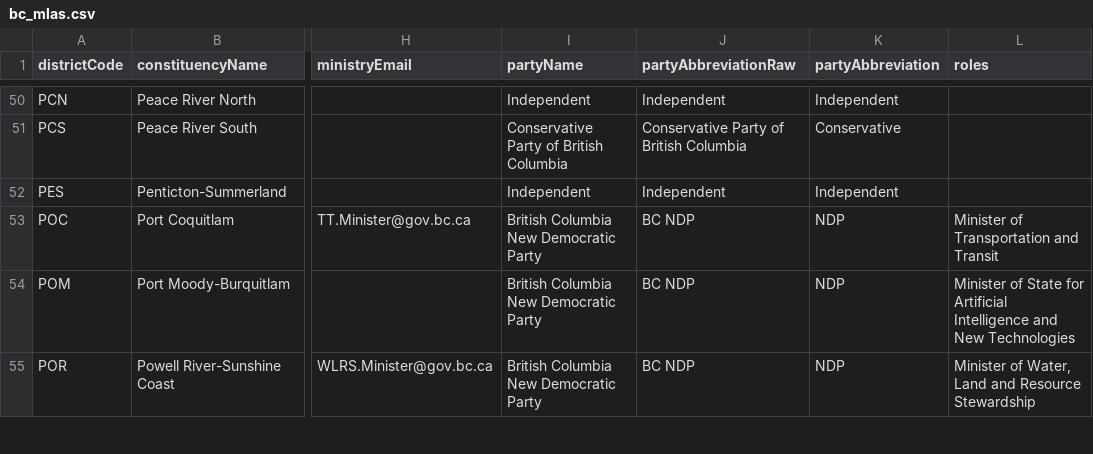
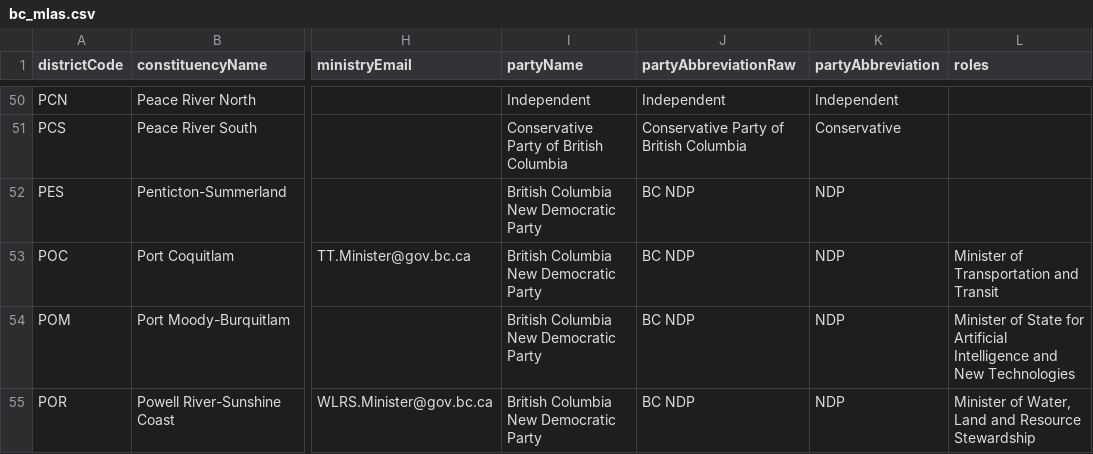
Before and after one commit to Standearth/bc-mla-scraper, a CSV file: public/bc_mlas.csv, drawn as a sheet; only a part is shown, gaps mark what is left out; the diff names each change by its address in the sheet, - before the commit and + after, or states it on an @@ line.

```diff
--- a/public/bc_mlas.csv
+++ b/public/bc_mlas.csv
-I52 (partyName): Independent
+I52 (partyName): British Columbia New Democratic Party
-J52 (partyAbbreviationRaw): Independent
+J52 (partyAbbreviationRaw): BC NDP
-K52 (partyAbbreviation): Independent
+K52 (partyAbbreviation): NDP
```
Also changed, not shown: 1 other file.
